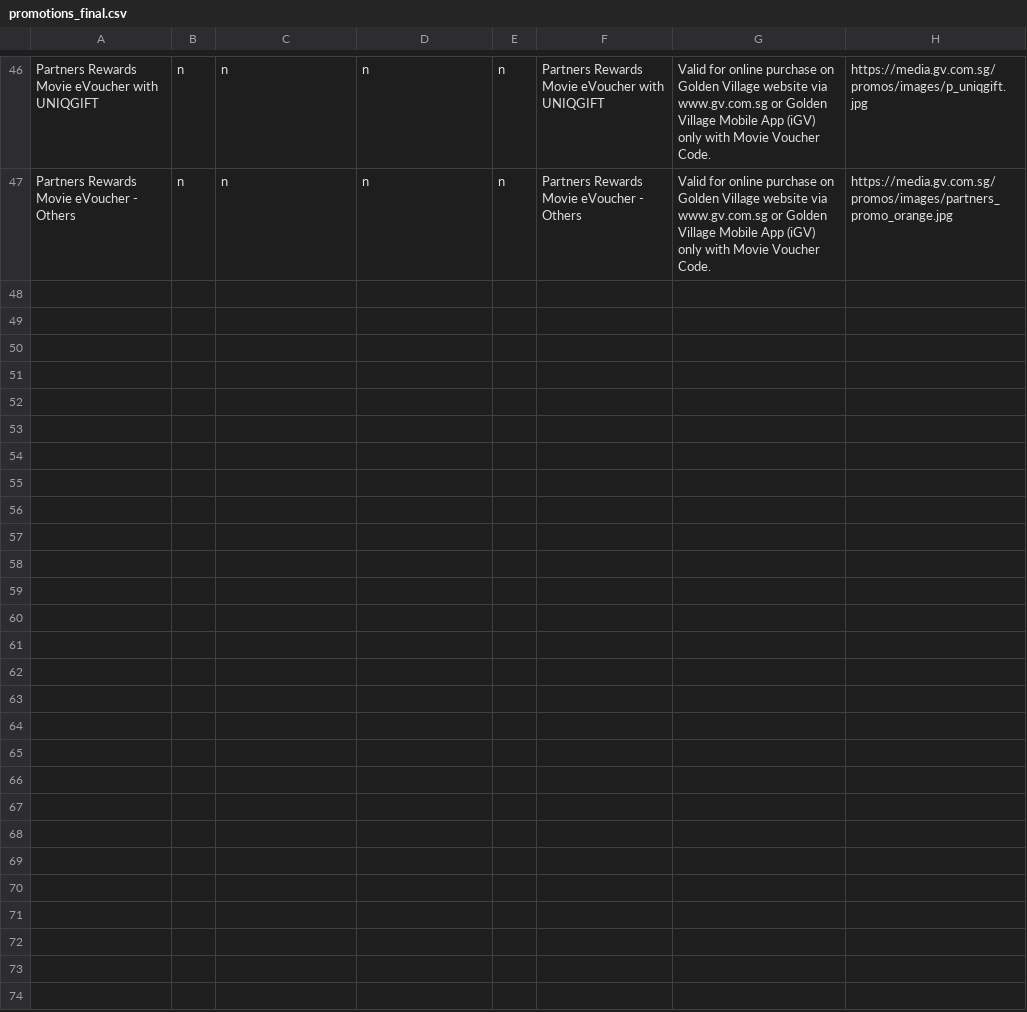
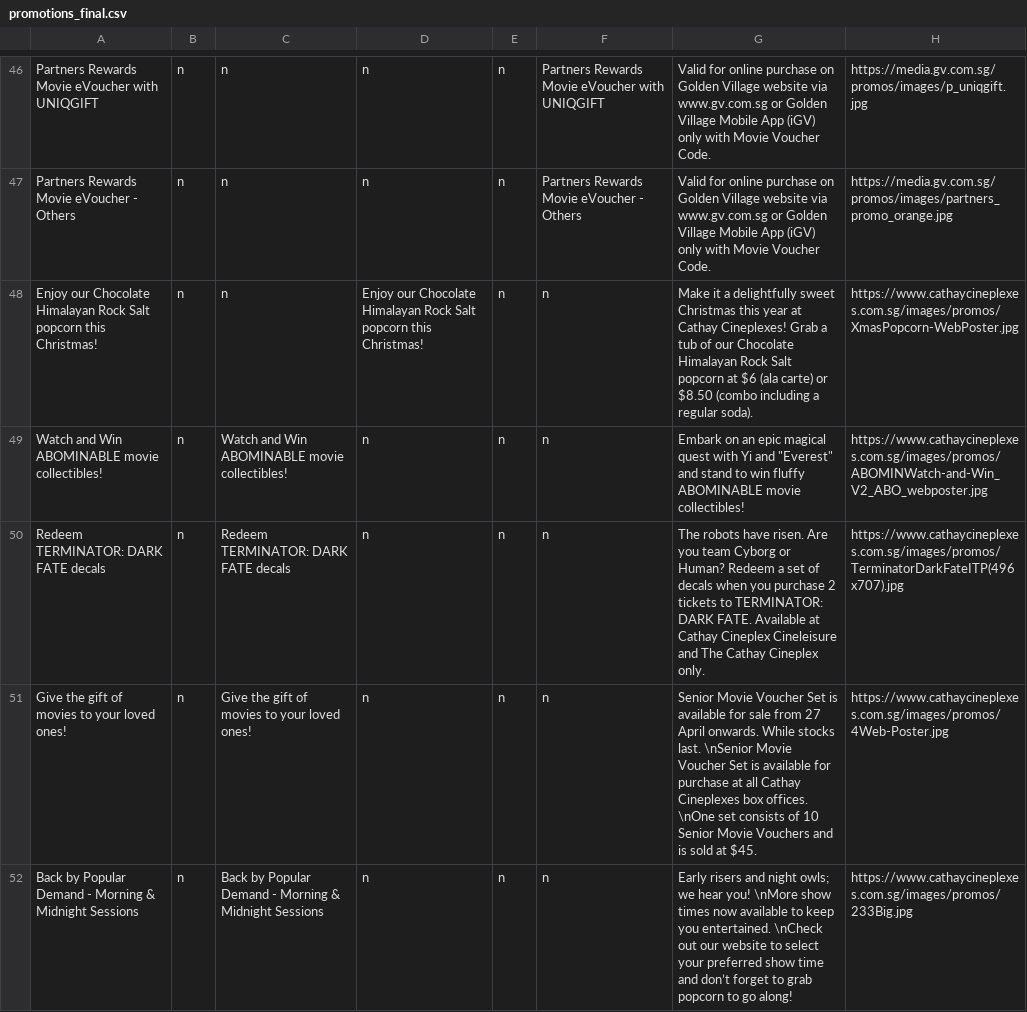
Before and after one commit to JonJw/CATCHMOVIE, a CSV file: app/src/main/res/raw/promotions_final.csv, drawn as a sheet; only a part is shown, gaps mark what is left out; the diff covers the shown part only; the diff names each change by its address in the sheet, - before the commit and + after, or states it on an @@ line.

Commit message:
Updated promo page

```diff
--- a/app/src/main/res/raw/promotions_final.csv
+++ b/app/src/main/res/raw/promotions_final.csv
+row 48: Enjoy our Chocolate Himalayan Rock Salt popcorn this Christmas! | n | n | Enjoy our Chocolate Himalayan Rock Salt popcorn this Christmas! | n | n | Make it a delightfully sweet Christmas this year at Cathay Cineplexes! Grab a tub of our Chocolate Himalayan Rock Salt popcorn at $6 (ala carte) or $8.50 (combo including a regular soda). | https://www.cathaycineplexes.com.sg/images/promos/XmasPopcorn-WebPoster.jpg
+row 49: Watch and Win ABOMINABLE movie collectibles! | n | Watch and Win ABOMINABLE movie collectibles! | n | n | n | Embark on an epic magical quest with Yi and "Everest" and stand to win fluffy ABOMINABLE movie collectibles! | https://www.cathaycineplexes.com.sg/images/promos/ABOMINWatch-and-Win_V2_ABO_webposter.jpg
+row 50: Redeem TERMINATOR: DARK FATE decals | n | Redeem TERMINATOR: DARK FATE decals | n | n | n | The robots have risen. Are you team Cyborg or Human? Redeem a set of decals when you purchase 2 tickets to TERMINATOR: DARK FATE. Available at Cathay Cineplex Cineleisure and The Cathay Cineplex only. | https://www.cathaycineplexes.com.sg/images/promos/TerminatorDarkFateITP(496x707).jpg
+row 51: Give the gift of movies to your loved ones! | n | Give the gift of movies to your loved ones! | n | n | n | Senior Movie Voucher Set is available for sale from 27 April onwards. While stocks last. \nSenior Movie Voucher Set is available for purchase at all Cathay Cineplexes box offices. \nOne set consists of 10 Senior Movie Vouchers and is sold at $45. | https://www.cathaycineplexes.com.sg/images/promos/4Web-Poster.jpg
+row 52: Back by Popular Demand - Morning & Midnight Sessions | n | Back by Popular Demand - Morning & Midnight Sessions | n | n | n | Early risers and night owls; we hear you! \nMore show times now available to keep you entertained. \nCheck out our website to select your preferred show time and don’t forget to grab popcorn to go along! | https://www.cathaycineplexes.com.sg/images/promos/233Big.jpg
```
Also changed, not shown: 4 added rows elsewhere in this file, 2 other files.
